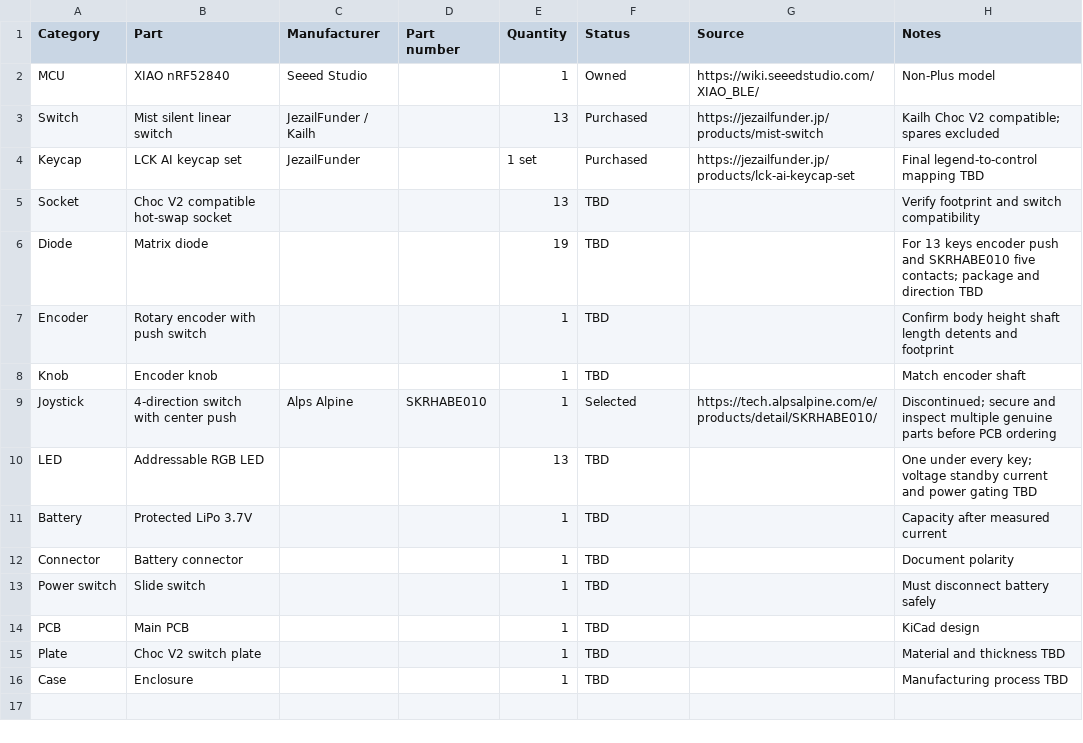
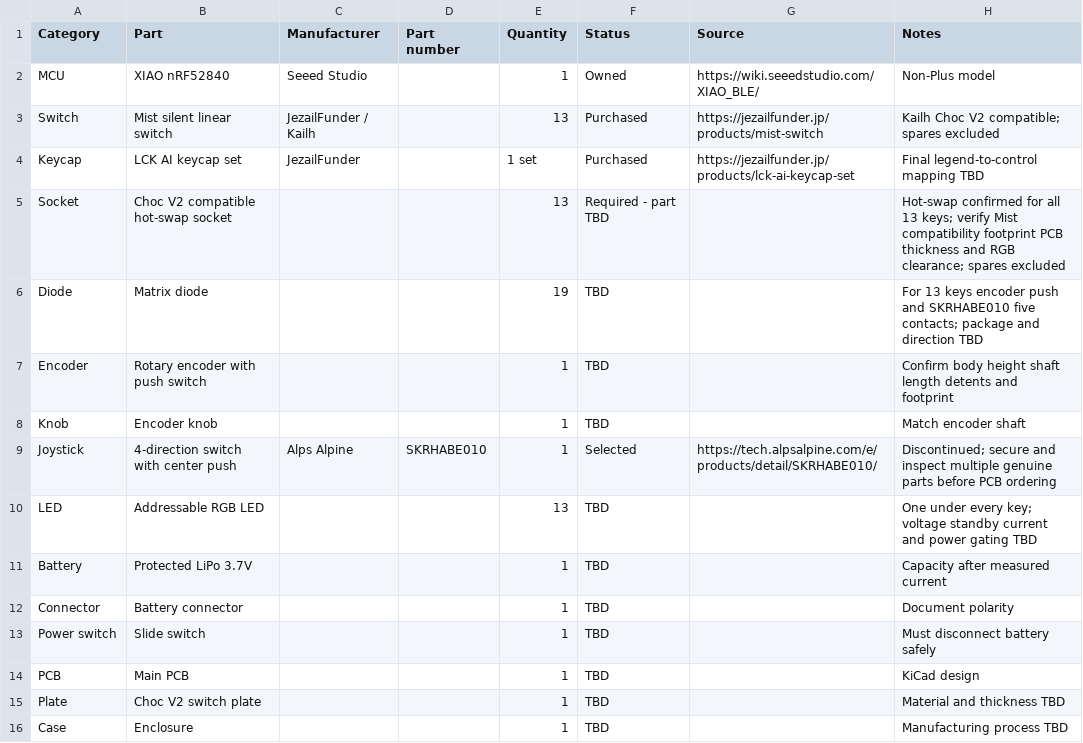
Before and after one commit to 0maru/codex-micro-4-xiao, a CSV file: parts/BOM.csv, drawn as a sheet.

Commit message:
docs: confirm hot-swap mounting for all 13 keys

```diff
--- a/parts/BOM.csv
+++ b/parts/BOM.csv
@@ -4,3 +4,3 @@ Switch,Mist silent linear switch,JezailFunder / Kailh,,13,Purchased,https://jeza
 Keycap,LCK AI keycap set,JezailFunder,,1 set,Purchased,https://jezailfunder.jp/products/lck-ai-keycap-set,Final legend-to-control mapping TBD
-Socket,Choc V2 compatible hot-swap socket,,,13,TBD,,Verify footprint and switch compatibility
+Socket,Choc V2 compatible hot-swap socket,,,13,Required - part TBD,,Hot-swap confirmed for all 13 keys; verify Mist compatibility footprint PCB thickness and RGB clearance; spares excluded
 Diode,Matrix diode,,,19,TBD,,For 13 keys encoder push and SKRHABE010 five contacts; package and direction TBD
```
Also changed, not shown: 5 other files.
